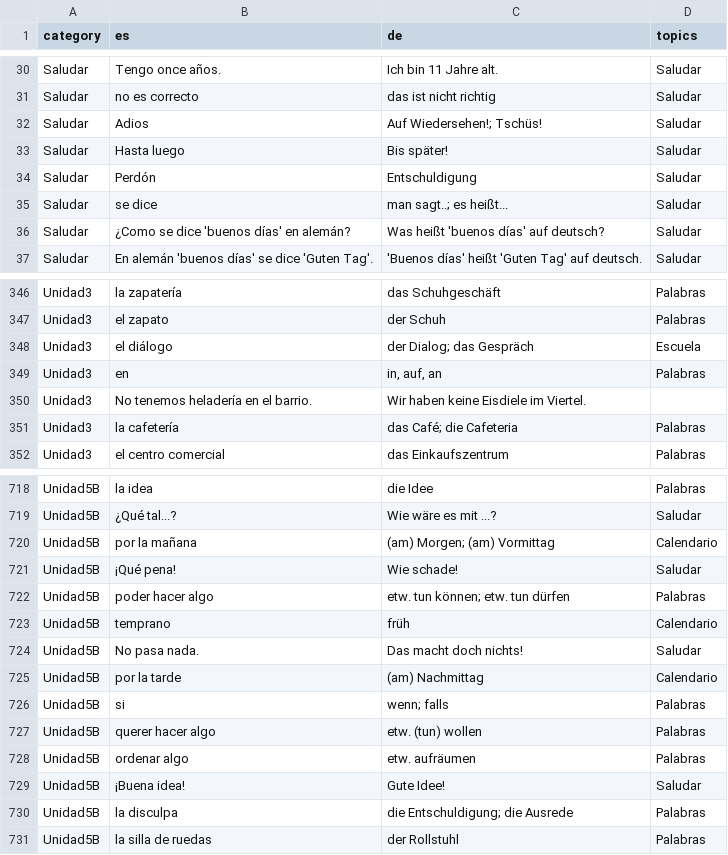
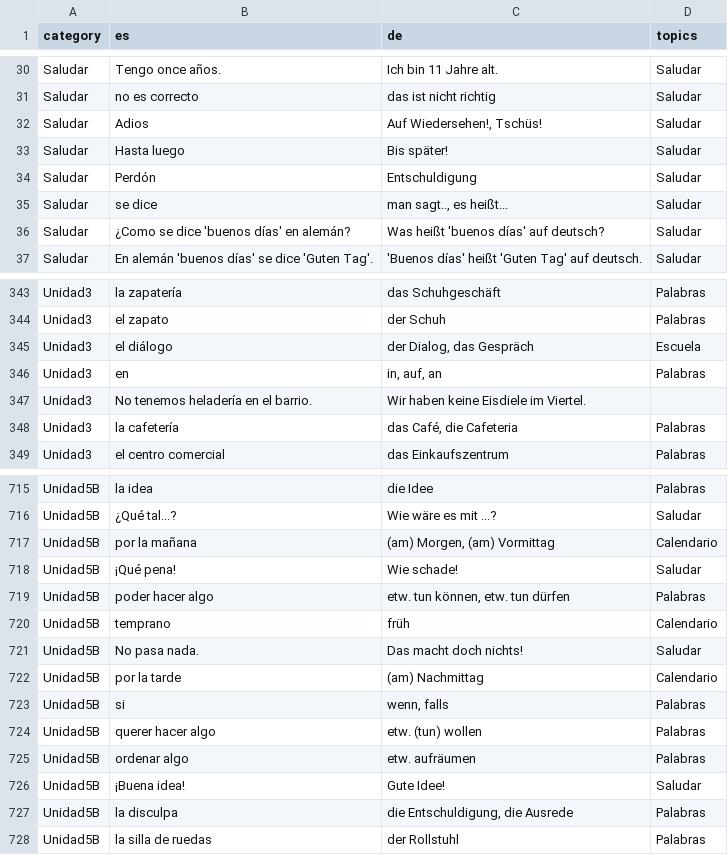
Before and after one commit to adriemel/tap-to-vocab, a TSV file: data/words.tsv, drawn as a sheet; only a part is shown, gaps mark what is left out; the diff covers the shown part only.

```diff
--- a/data/words.tsv
+++ b/data/words.tsv
@@ -31,6 +31,6 @@ Saludar	Tengo once años.	Ich bin 11 Jahre alt.	Saludar
 Saludar	no es correcto	das ist nicht richtig	Saludar
-Saludar	Adios	Auf Wiedersehen!; Tschüs!	Saludar
+Saludar	Adios	Auf Wiedersehen!, Tschüs!	Saludar
 Saludar	Hasta luego	Bis später!	Saludar
 Saludar	Perdón	Entschuldigung	Saludar
-Saludar	se dice	man sagt..; es heißt...	Saludar
+Saludar	se dice	man sagt.., es heißt...	Saludar
 Saludar	¿Como se dice 'buenos días' en alemán?	Was heißt 'buenos días' auf deutsch?	Saludar
@@ -347,6 +344,6 @@ Unidad3	la zapatería	das Schuhgeschäft	Palabras
 Unidad3	el zapato	der Schuh	Palabras
-Unidad3	el diálogo	der Dialog; das Gespräch	Escuela
+Unidad3	el diálogo	der Dialog, das Gespräch	Escuela
 Unidad3	en	in, auf, an	Palabras
 Unidad3	No tenemos heladería en el barrio.	Wir haben keine Eisdiele im Viertel.	
-Unidad3	la cafetería	das Café; die Cafeteria	Palabras
+Unidad3	la cafetería	das Café, die Cafeteria	Palabras
 Unidad3	el centro comercial	das Einkaufszentrum	Palabras
@@ -719,5 +716,5 @@ Unidad5B	la idea	die Idee	Palabras
 Unidad5B	¿Qué tal...?	Wie wäre es mit ...?	Saludar
-Unidad5B	por la mañana	(am) Morgen; (am) Vormittag	Calendario
+Unidad5B	por la mañana	(am) Morgen, (am) Vormittag	Calendario
 Unidad5B	¡Qué pena!	Wie schade!	Saludar
-Unidad5B	poder hacer algo	etw. tun können; etw. tun dürfen	Palabras
+Unidad5B	poder hacer algo	etw. tun können, etw. tun dürfen	Palabras
 Unidad5B	temprano	früh	Calendario
@@ -725,3 +722,3 @@ Unidad5B	No pasa nada.	Das macht doch nichts!	Saludar
 Unidad5B	por la tarde	(am) Nachmittag	Calendario
-Unidad5B	si	wenn; falls	Palabras
+Unidad5B	si	wenn, falls	Palabras
 Unidad5B	querer hacer algo	etw. (tun) wollen	Palabras
@@ -729,3 +726,3 @@ Unidad5B	ordenar algo	etw. aufräumen	Palabras
 Unidad5B	¡Buena idea!	Gute Idee!	Saludar
-Unidad5B	la disculpa	die Entschuldigung; die Ausrede	Palabras
+Unidad5B	la disculpa	die Entschuldigung, die Ausrede	Palabras
 Unidad5B	la silla de ruedas	der Rollstuhl	Palabras
```
Also changed, not shown: 3 removed rows and 31 edited cells elsewhere in this file.
